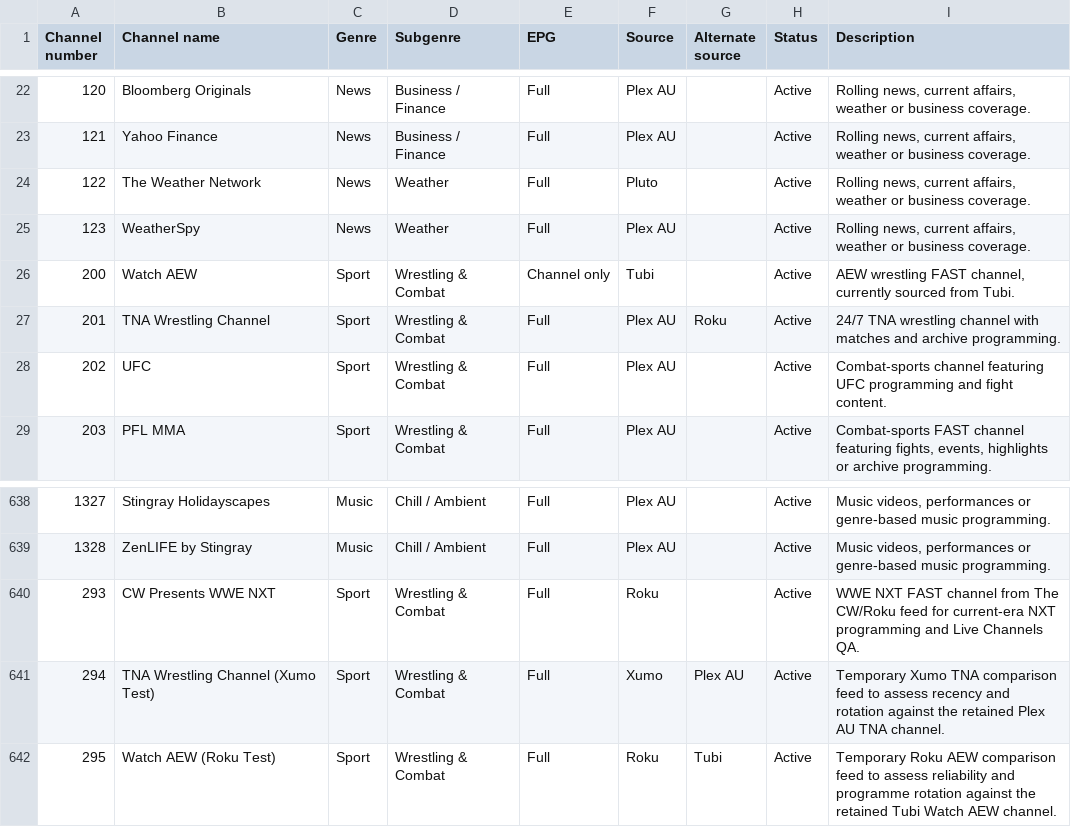
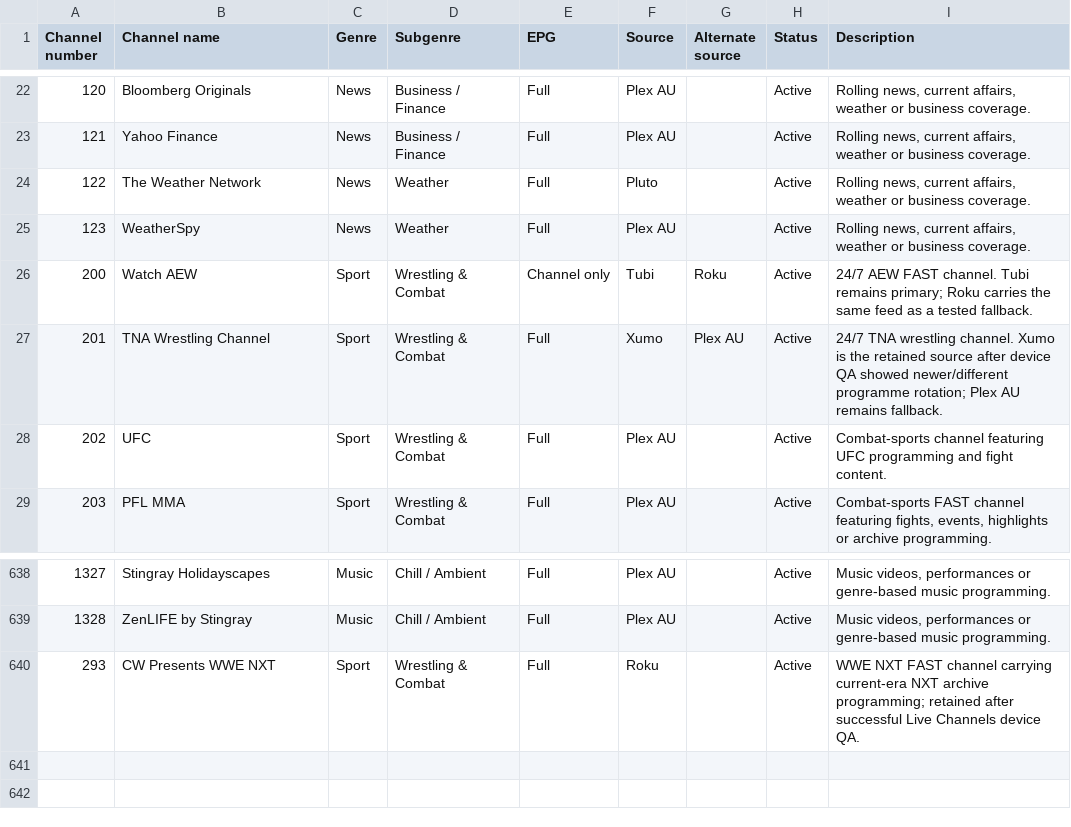
Before and after one commit to safetyblade/autv, a CSV file: channel_guide.csv, drawn as a sheet; only a part is shown, gaps mark what is left out.

Commit message:
guide: promote tested NXT and Xumo TNA feeds

```diff
--- a/channel_guide.csv
+++ b/channel_guide.csv
@@ -25,4 +25,4 @@ Channel number,Channel name,Genre,Subgenre,EPG,Source,Alternate source,Status,De
 123,WeatherSpy,News,Weather,Full,Plex AU,,Active,"Rolling news, current affairs, weather or business coverage."
-200,Watch AEW,Sport,Wrestling & Combat,Channel only,Tubi,,Active,"AEW wrestling FAST channel, currently sourced from Tubi."
-201,TNA Wrestling Channel,Sport,Wrestling & Combat,Full,Plex AU,Roku,Active,24/7 TNA wrestling channel with matches and archive programming.
+200,Watch AEW,Sport,Wrestling & Combat,Channel only,Tubi,Roku,Active,"24/7 AEW FAST channel. Tubi remains primary; Roku carries the same feed as a tested fallback."
+201,TNA Wrestling Channel,Sport,Wrestling & Combat,Full,Xumo,Plex AU,Active,"24/7 TNA wrestling channel. Xumo is the retained source after device QA showed newer/different programme rotation; Plex AU remains fallback."
 202,UFC,Sport,Wrestling & Combat,Full,Plex AU,,Active,Combat-sports channel featuring UFC programming and fight content.
@@ -639,4 +639,2 @@ Channel number,Channel name,Genre,Subgenre,EPG,Source,Alternate source,Status,De
 1328,ZenLIFE by Stingray,Music,Chill / Ambient,Full,Plex AU,,Active,"Music videos, performances or genre-based music programming."
-293,CW Presents WWE NXT,Sport,Wrestling & Combat,Full,Roku,,Active,"WWE NXT FAST channel from The CW/Roku feed for current-era NXT programming and Live Channels QA."
-294,TNA Wrestling Channel (Xumo Test),Sport,Wrestling & Combat,Full,Xumo,Plex AU,Active,"Temporary Xumo TNA comparison feed to assess recency and rotation against the retained Plex AU TNA channel."
-295,Watch AEW (Roku Test),Sport,Wrestling & Combat,Full,Roku,Tubi,Active,"Temporary Roku AEW comparison feed to assess reliability and programme rotation against the retained Tubi Watch AEW channel."
+293,CW Presents WWE NXT,Sport,Wrestling & Combat,Full,Roku,,Active,"WWE NXT FAST channel carrying current-era NXT archive programming; retained after successful Live Channels device QA."
```
